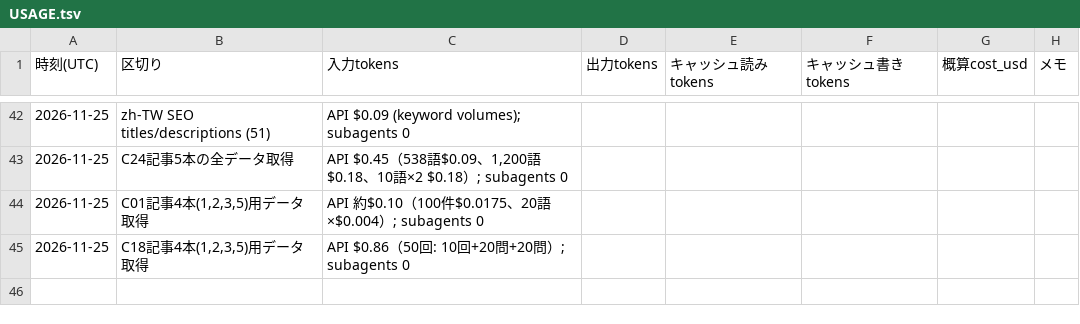
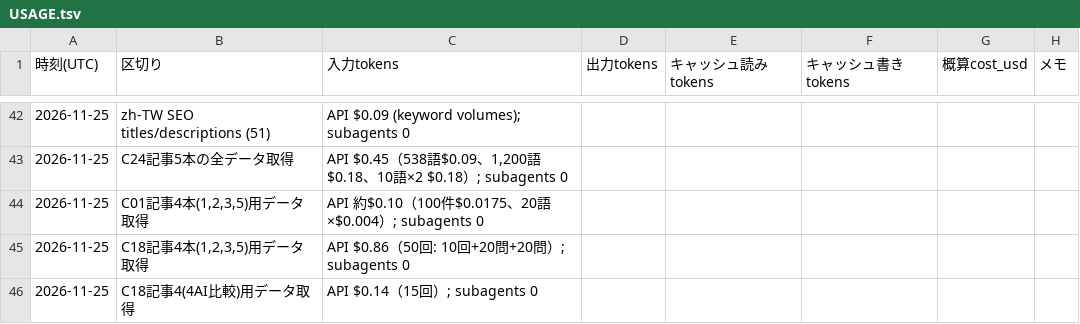
Before and after one commit to rinyan-thai23/tools, a TSV file: 2026_11/USAGE.tsv, drawn as a sheet; only a part is shown, gaps mark what is left out.

```diff
--- a/2026_11/USAGE.tsv
+++ b/2026_11/USAGE.tsv
@@ -45 +45,2 @@
 2026-11-25	C18記事4本(1,2,3,5)用データ取得	API $0.86（50回: 10回+20問+20問）; subagents 0
+2026-11-25	C18記事4(4AI比較)用データ取得	API $0.14（15回）; subagents 0
```
Also changed, not shown: 25 other files.
